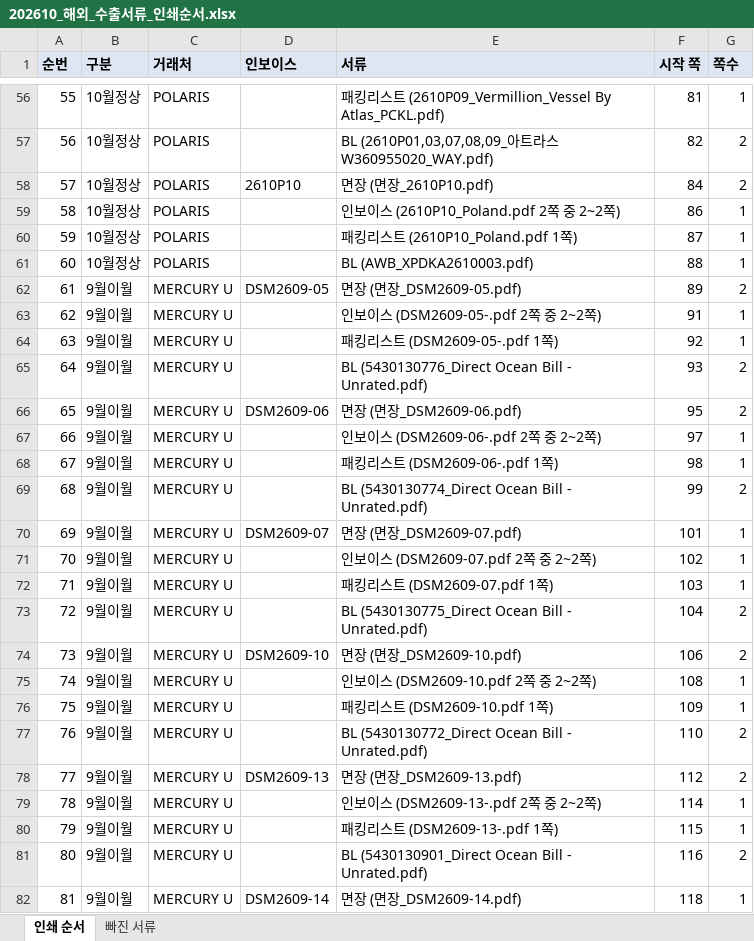
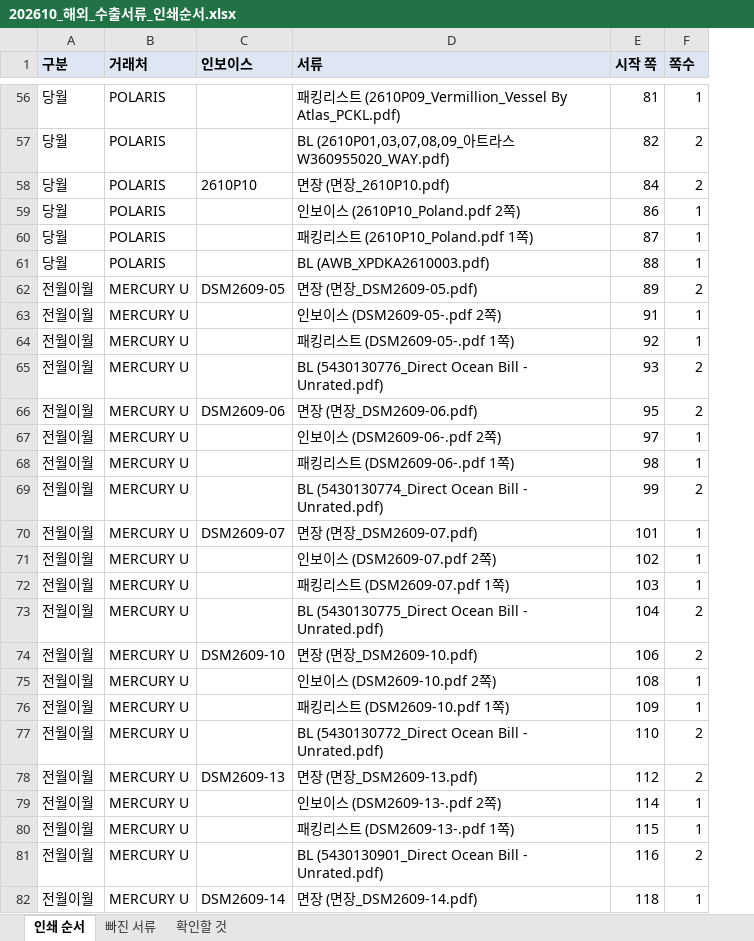
Before and after one commit to a01042102350/date, an Excel workbook: PC백업_C_ai/매월마감/해외pdf/인쇄용_202610/202610_해외_수출서류_인쇄순서.xlsx, sheet 인쇄 순서, drawn as a sheet; only a part is shown, gaps mark what is left out; values as stored, in another font and other column widths than the file's, no borders; removed rows and columns are numbered as before the commit, all else as after; the diff covers the shown part only; the diff names each change by its address in the sheet, - before the commit and + after, or states it on an @@ line.

```diff
--- a/PC백업_C_ai/매월마감/해외pdf/인쇄용_202610/202610_해외_수출서류_인쇄순서.xlsx (sheet 인쇄 순서)
+++ b/PC백업_C_ai/매월마감/해외pdf/인쇄용_202610/202610_해외_수출서류_인쇄순서.xlsx (sheet 인쇄 순서)
+sheet tab: 확인할 것
-column A (순번), rows 56-82: 55 | 56 | 57 | 58 | 59 | 60 | 61 | 62 | 63 | 64 | 65 | 66 | 67 | 68 | 69 | 70 | 71 | 72 | 73 | 74 | 75 | 76 | 77 | 78 | 79 | 80 | 81
-A56:A61 (구분): 10월정상
+A56:A61 (구분): 당월
-D59 (서류): 인보이스 (2610P10_Poland.pdf 2쪽 중 2~2쪽)
+D59 (서류): 인보이스 (2610P10_Poland.pdf 2쪽)
-A62:A82 (구분): 9월이월
+A62:A82 (구분): 전월이월
-D63 (서류): 인보이스 (DSM2609-05-.pdf 2쪽 중 2~2쪽)
+D63 (서류): 인보이스 (DSM2609-05-.pdf 2쪽)
-D67 (서류): 인보이스 (DSM2609-06-.pdf 2쪽 중 2~2쪽)
+D67 (서류): 인보이스 (DSM2609-06-.pdf 2쪽)
-D71 (서류): 인보이스 (DSM2609-07.pdf 2쪽 중 2~2쪽)
+D71 (서류): 인보이스 (DSM2609-07.pdf 2쪽)
-D75 (서류): 인보이스 (DSM2609-10.pdf 2쪽 중 2~2쪽)
+D75 (서류): 인보이스 (DSM2609-10.pdf 2쪽)
-D79 (서류): 인보이스 (DSM2609-13-.pdf 2쪽 중 2~2쪽)
+D79 (서류): 인보이스 (DSM2609-13-.pdf 2쪽)
```
Also changed, not shown: 303 edited cells elsewhere in this sheet, sheet 빠진 서류, 4 other files.
